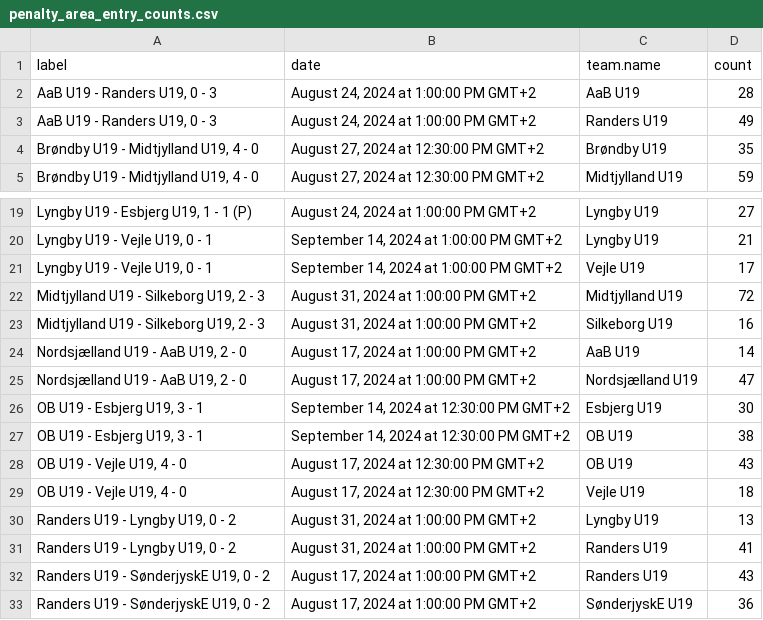
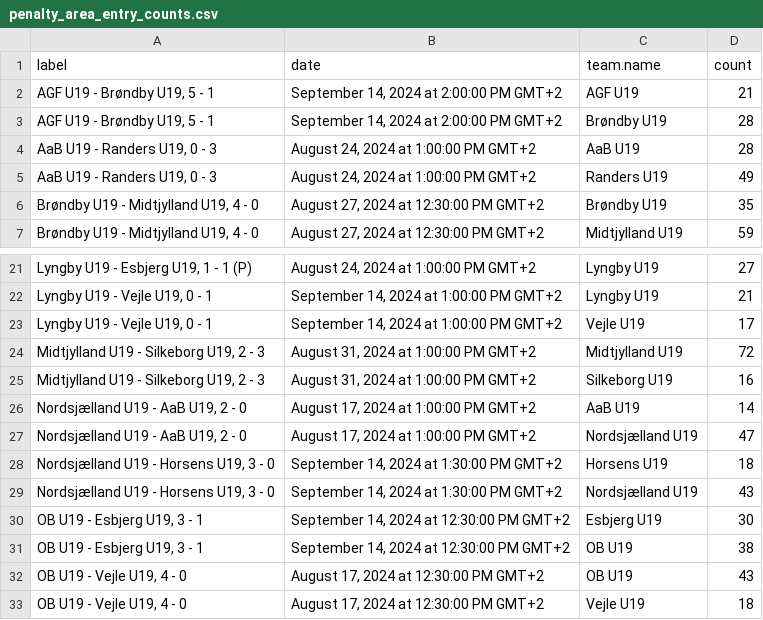
Before and after one commit to AC-Horsens/AC-Horsens-U19, a CSV file: penalty_area_entry_counts.csv, drawn as a sheet; only a part is shown, gaps mark what is left out; the shorter side is filled out with more unchanged rows.

```diff
--- a/penalty_area_entry_counts.csv
+++ b/penalty_area_entry_counts.csv
@@ -1,2 +1,4 @@
 label,date,team.name,count
+"AGF U19 - Brøndby U19, 5 - 1","September 14, 2024 at 2:00:00 PM GMT+2",AGF U19,21
+"AGF U19 - Brøndby U19, 5 - 1","September 14, 2024 at 2:00:00 PM GMT+2",Brøndby U19,28
 "AaB U19 - Randers U19, 0 - 3","August 24, 2024 at 1:00:00 PM GMT+2",AaB U19,28
@@ -25,2 +27,4 @@ label,date,team.name,count
 "Nordsjælland U19 - AaB U19, 2 - 0","August 17, 2024 at 1:00:00 PM GMT+2",Nordsjælland U19,47
+"Nordsjælland U19 - Horsens U19, 3 - 0","September 14, 2024 at 1:30:00 PM GMT+2",Horsens U19,18
+"Nordsjælland U19 - Horsens U19, 3 - 0","September 14, 2024 at 1:30:00 PM GMT+2",Nordsjælland U19,43
 "OB U19 - Esbjerg U19, 3 - 1","September 14, 2024 at 12:30:00 PM GMT+2",Esbjerg U19,30
```
Also changed, not shown: PPDA.csv, dangerzone_entries.csv, 6 other files.
